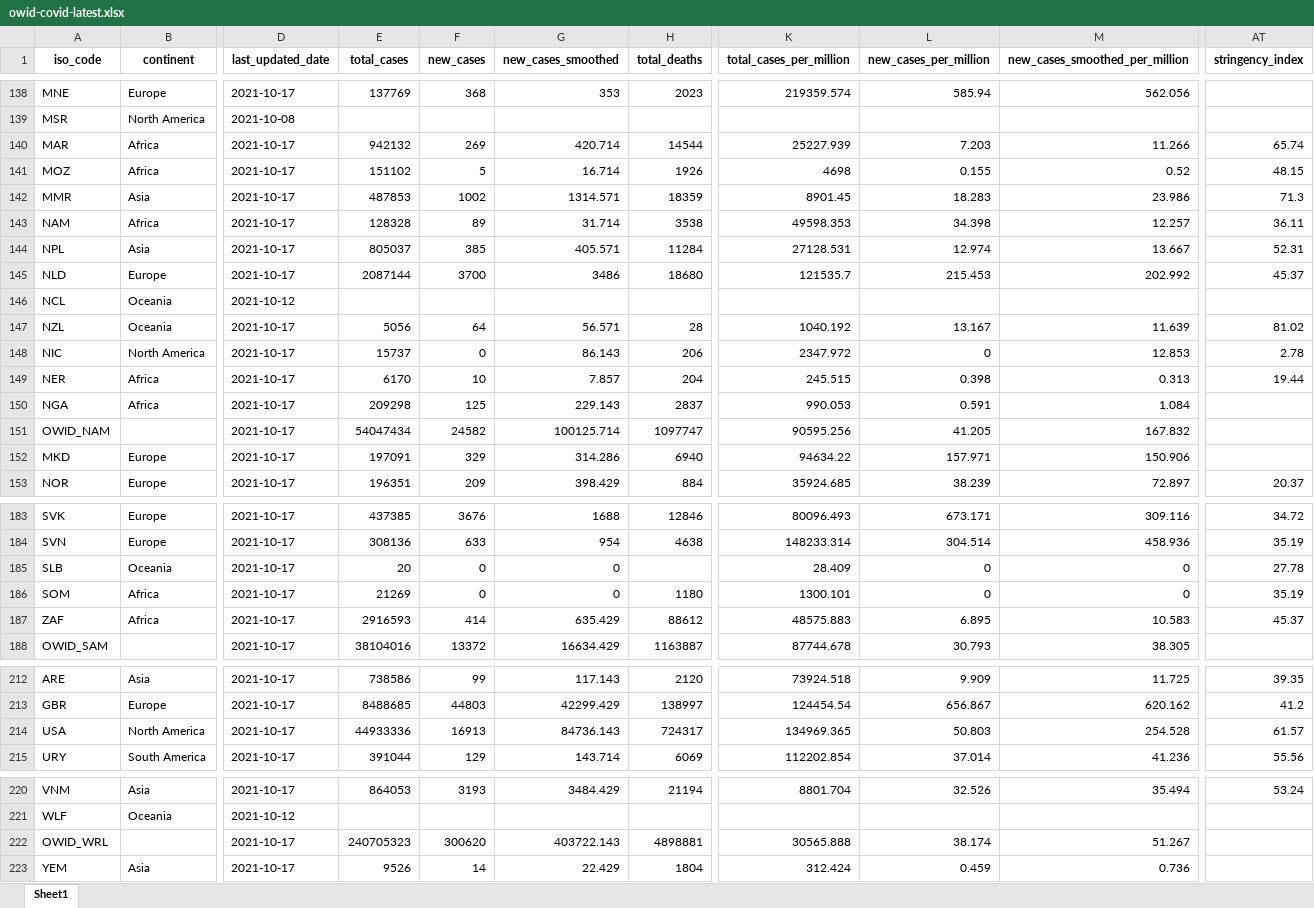
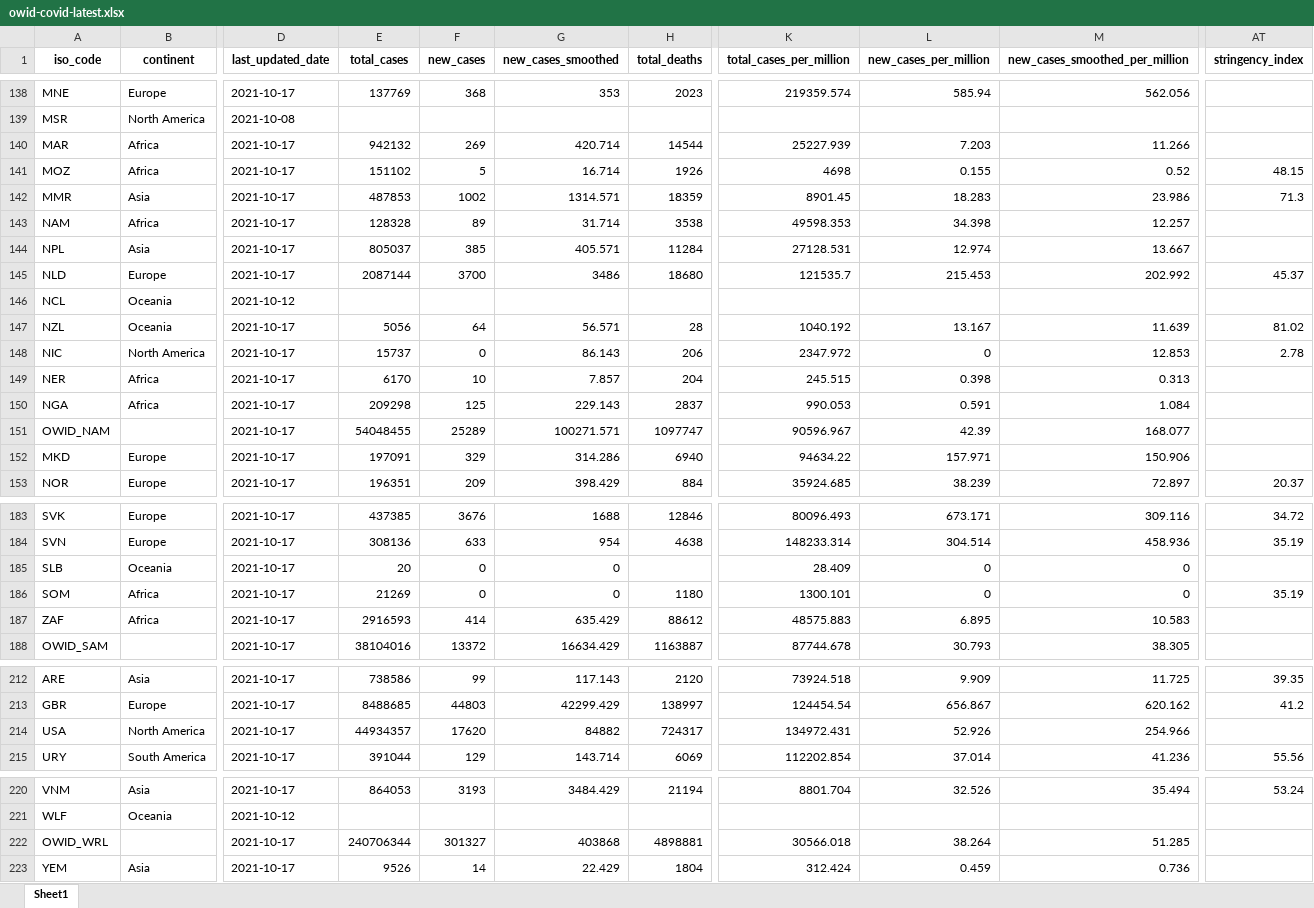
Before and after one commit to upamapsb/Upama, an Excel workbook: public/data/latest/owid-covid-latest.xlsx, sheet Sheet1, drawn as a sheet; only a part is shown, gaps mark what is left out; values as stored, in another font and other column widths than the file's, no borders; the diff covers the shown part only; the diff names each change by its address in the sheet, - before the commit and + after, or states it on an @@ line.

```diff
--- a/public/data/latest/owid-covid-latest.xlsx (sheet Sheet1)
+++ b/public/data/latest/owid-covid-latest.xlsx (sheet Sheet1)
-AT140 (stringency_index): 65.74
+AT140 (stringency_index): (empty)
-AT143 (stringency_index): 36.11
+AT143 (stringency_index): (empty)
-AT144 (stringency_index): 52.31
+AT144 (stringency_index): (empty)
-AT149 (stringency_index): 19.44
+AT149 (stringency_index): (empty)
-E151 (total_cases): 54047434
+E151 (total_cases): 54048455
-F151 (new_cases): 24582
+F151 (new_cases): 25289
-G151 (new_cases_smoothed): 100125.714
+G151 (new_cases_smoothed): 100271.571
-K151 (total_cases_per_million): 90595.256
+K151 (total_cases_per_million): 90596.967
-L151 (new_cases_per_million): 41.205
+L151 (new_cases_per_million): 42.39
-M151 (new_cases_smoothed_per_million): 167.832
+M151 (new_cases_smoothed_per_million): 168.077
-AT185 (stringency_index): 27.78
+AT185 (stringency_index): (empty)
-AT187 (stringency_index): 45.37
+AT187 (stringency_index): (empty)
-E214 (total_cases): 44933336
+E214 (total_cases): 44934357
-F214 (new_cases): 16913
+F214 (new_cases): 17620
-G214 (new_cases_smoothed): 84736.143
+G214 (new_cases_smoothed): 84882
-K214 (total_cases_per_million): 134969.365
+K214 (total_cases_per_million): 134972.431
-L214 (new_cases_per_million): 50.803
+L214 (new_cases_per_million): 52.926
-M214 (new_cases_smoothed_per_million): 254.528
+M214 (new_cases_smoothed_per_million): 254.966
-AT214 (stringency_index): 61.57
+AT214 (stringency_index): (empty)
-E222 (total_cases): 240705323
+E222 (total_cases): 240706344
-F222 (new_cases): 300620
+F222 (new_cases): 301327
-G222 (new_cases_smoothed): 403722.143
+G222 (new_cases_smoothed): 403868
-K222 (total_cases_per_million): 30565.888
+K222 (total_cases_per_million): 30566.018
-L222 (new_cases_per_million): 38.174
+L222 (new_cases_per_million): 38.264
-M222 (new_cases_smoothed_per_million): 51.267
+M222 (new_cases_smoothed_per_million): 51.285
```
Also changed, not shown: 16 edited cells elsewhere in this sheet, 20 other files.
